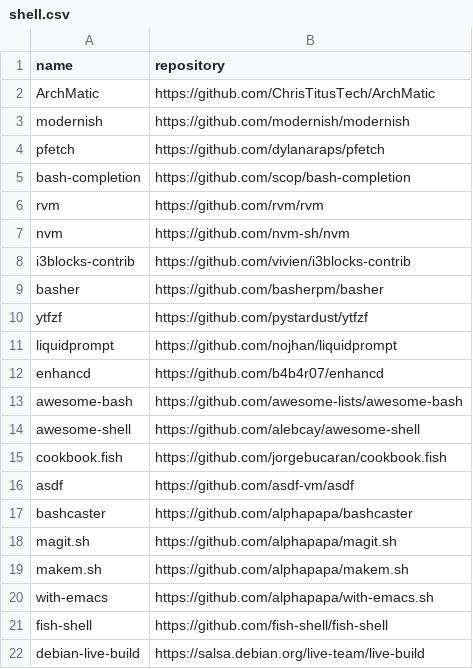
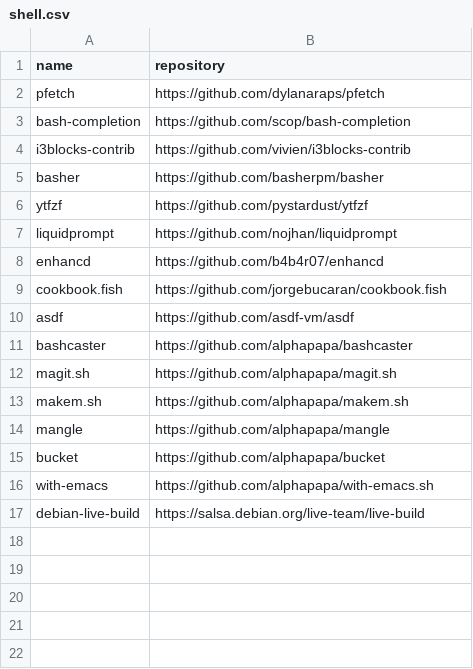
Before and after one commit to easbarba/lar, a CSV file: .config/floss/shell.csv, drawn as a sheet; removed rows and columns are numbered as before the commit, all else as after; the diff names each change by its address in the sheet, - before the commit and + after, or states it on an @@ line.

Commit message:
floss/shell: clean up

```diff
--- a/.config/floss/shell.csv
+++ b/.config/floss/shell.csv
-row 2: ArchMatic | https://github.com/ChrisTitusTech/ArchMatic
-row 3: modernish | https://github.com/modernish/modernish
-row 6: rvm | https://github.com/rvm/rvm
-row 7: nvm | https://github.com/nvm-sh/nvm
-row 13: awesome-bash | https://github.com/awesome-lists/awesome-bash
-row 14: awesome-shell | https://github.com/alebcay/awesome-shell
+row 14: mangle | https://github.com/alphapapa/mangle
+row 15: bucket | https://github.com/alphapapa/bucket
-row 21: fish-shell | https://github.com/fish-shell/fish-shell
```
